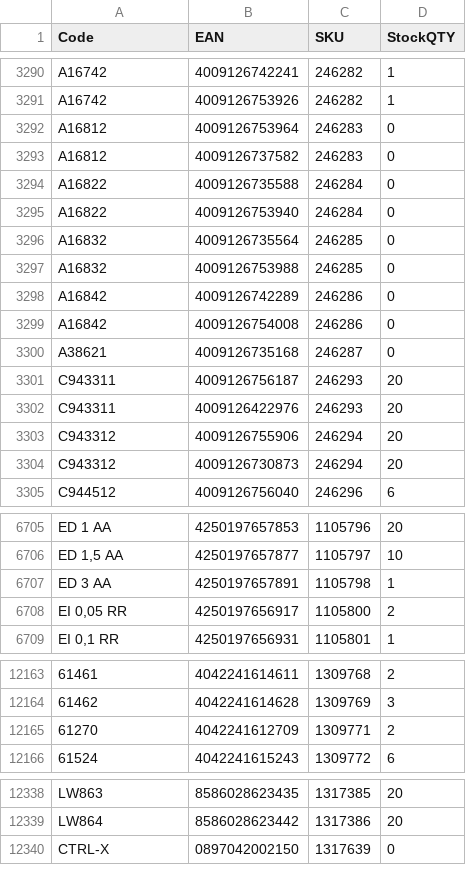
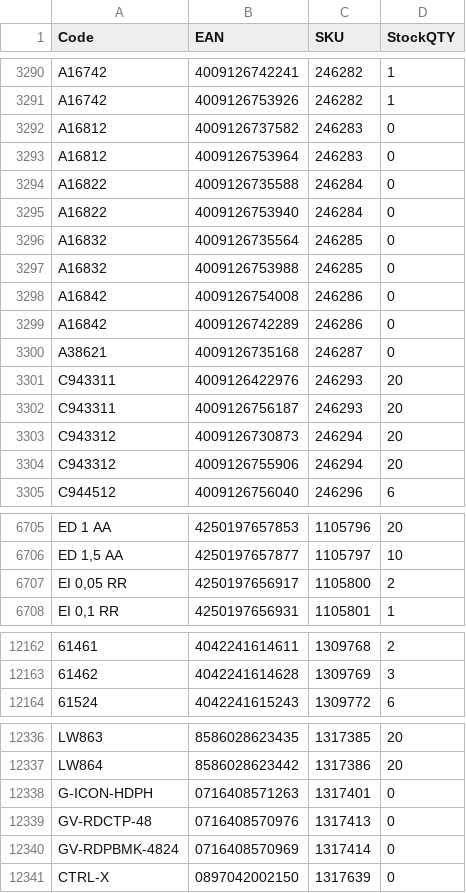
Before and after one commit to AlL4music/Imusic, a CSV file: stock/muziker_sklad.csv, drawn as a sheet; only a part is shown, gaps mark what is left out; removed rows and columns are numbered as before the commit, all else as after; the diff covers the shown part only; the diff names each change by its address in the sheet, - before the commit and + after, or states it on an @@ line.

```diff
--- a/stock/muziker_sklad.csv
+++ b/stock/muziker_sklad.csv
@@ row 3292 moved to row 3293: A16812 @@
@@ row 3298 moved to row 3299: A16842 @@
@@ row 3301 moved to row 3302: C943311 @@
@@ row 3303 moved to row 3304: C943312 @@
-row 6707: ED 3 AA | 4250197657891 | 1105798 | 1
-row 12165: 61270 | 4042241612709 | 1309771 | 2
+row 12338: G-ICON-HDPH | 0716408571263 | 1317401 | 0
+row 12339: GV-RDCTP-48 | 0716408570976 | 1317413 | 0
+row 12340: GV-RDPBMK-4824 | 0716408570969 | 1317414 | 0
```
Also changed, not shown: 16 moved rows and 40 edited cells elsewhere in this file, stock/3dmx_sklad.csv, stock/eprodance_sklad.csv, 5 other files.
